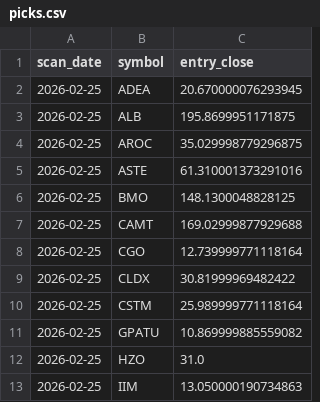
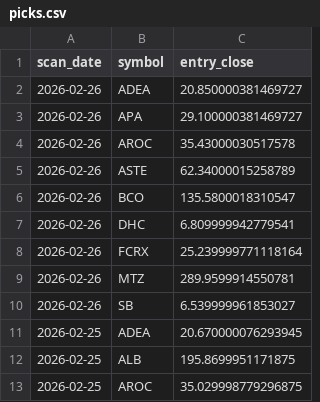
Before and after one commit to StockGem26/my-screener-site, a CSV file: docs/history/picks.csv, drawn as a sheet; only a part is shown; the shorter side is filled out with more unchanged rows.

```diff
--- a/docs/history/picks.csv
+++ b/docs/history/picks.csv
@@ -1,2 +1,11 @@
 scan_date,symbol,entry_close
+2026-02-26,ADEA,20.850000381469727
+2026-02-26,APA,29.100000381469727
+2026-02-26,AROC,35.43000030517578
+2026-02-26,ASTE,62.34000015258789
+2026-02-26,BCO,135.5800018310547
+2026-02-26,DHC,6.809999942779541
+2026-02-26,FCRX,25.239999771118164
+2026-02-26,MTZ,289.9599914550781
+2026-02-26,SB,6.539999961853027
 2026-02-25,ADEA,20.670000076293945
```
Also changed, not shown: docs/stage2_candidates.csv, 2 other files.
